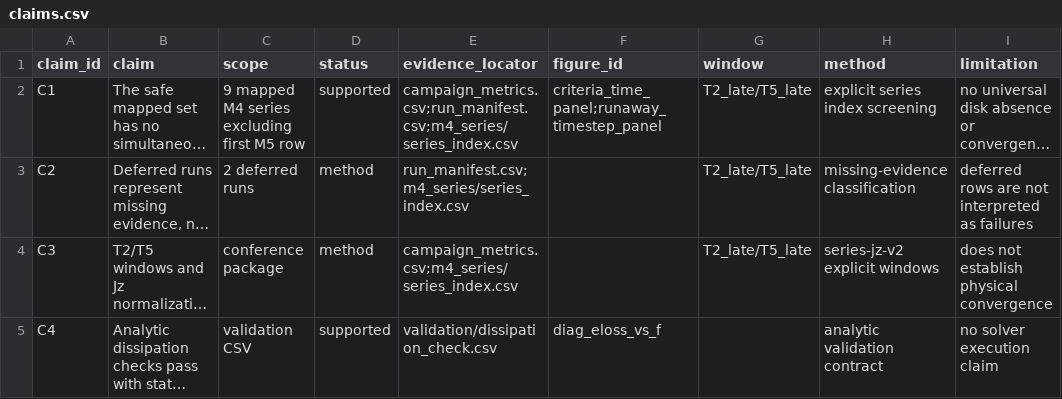
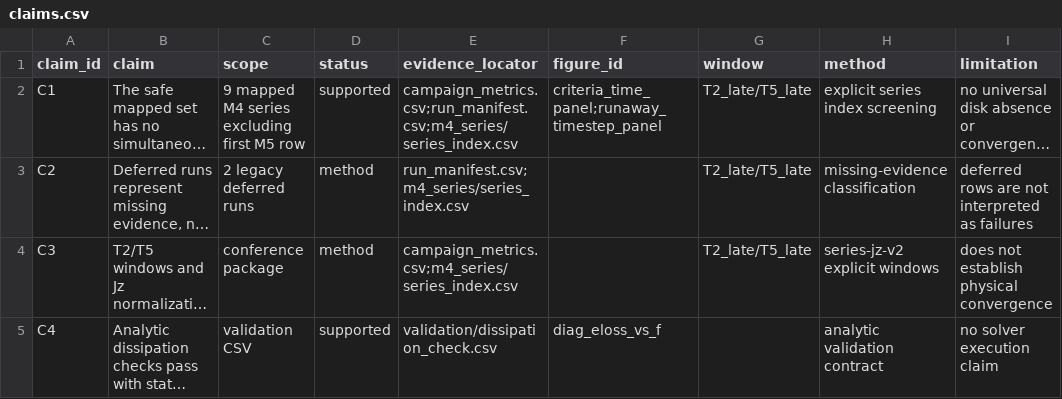
Before and after one commit to impermast/Gadget2_docker, a CSV file: nbody/analysis/presentations/conference_2026/claims.csv, drawn as a sheet; long unchanged cells end in …; the diff names each change by its address in the sheet, - before the commit and + after, or states it on an @@ line.

Commit message:
stage(M6): sync evidence status after M5

```diff
--- a/nbody/analysis/presentations/conference_2026/claims.csv
+++ b/nbody/analysis/presentations/conference_2026/claims.csv
-C3 (scope): 2 deferred runs
+C3 (scope): 2 legacy deferred runs
```
Also changed, not shown: 2 other files.
